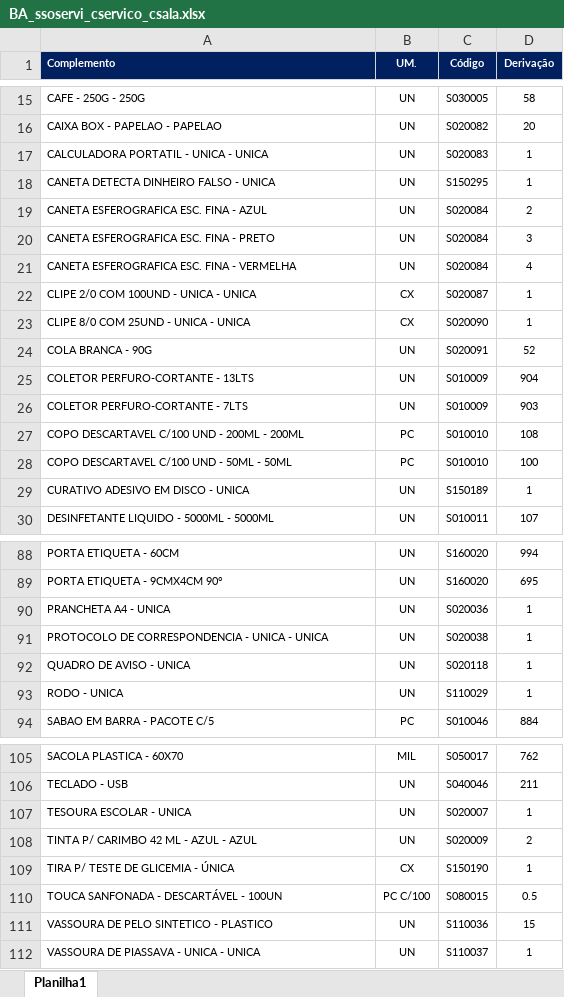
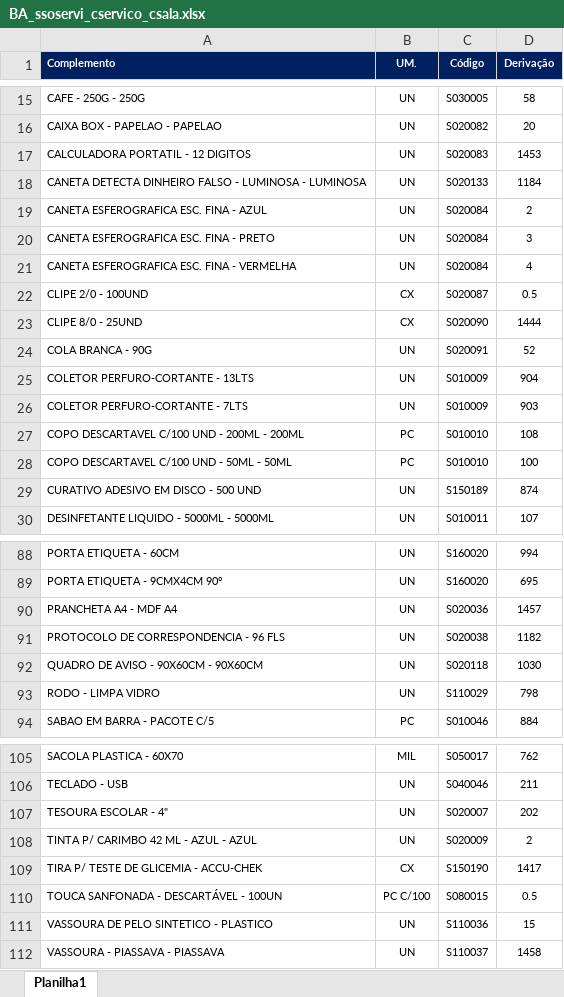
Before and after one commit to suprimentosdg/portal-suprimentos, an Excel workbook: pages/BA_ssoservi_cservico_csala.xlsx, sheet Planilha1, drawn as a sheet; only a part is shown, gaps mark what is left out; values as stored, in another font and other column widths than the file's, no borders; conditional formats not drawn; removed rows and columns are numbered as before the commit, all else as after; the diff covers the shown part only; the diff names each change by its address in the sheet, - before the commit and + after, or states it on an @@ line.

```diff
--- a/pages/BA_ssoservi_cservico_csala.xlsx (sheet Planilha1)
+++ b/pages/BA_ssoservi_cservico_csala.xlsx (sheet Planilha1)
-A17 (Complemento): CALCULADORA PORTATIL - UNICA - UNICA
+A17 (Complemento): CALCULADORA PORTATIL - 12 DIGITOS
-D17 (Derivação): 1
+D17 (Derivação): 1453
-row 18: CANETA DETECTA DINHEIRO FALSO - UNICA | UN | S150295 | 1
+row 18: CANETA DETECTA DINHEIRO FALSO - LUMINOSA - LUMINOSA | UN | S020133 | 1184
-A22 (Complemento): CLIPE 2/0 COM 100UND - UNICA - UNICA
+A22 (Complemento): CLIPE 2/0 - 100UND
-D22 (Derivação): 1
+D22 (Derivação): 0.5
-A23 (Complemento): CLIPE 8/0 COM 25UND - UNICA - UNICA
+A23 (Complemento): CLIPE 8/0 - 25UND
-D23 (Derivação): 1
+D23 (Derivação): 1444
-A29 (Complemento): CURATIVO ADESIVO EM DISCO - UNICA
+A29 (Complemento): CURATIVO ADESIVO EM DISCO - 500 UND
-D29 (Derivação): 1
+D29 (Derivação): 874
-A90 (Complemento): PRANCHETA A4 - UNICA
+A90 (Complemento): PRANCHETA A4 - MDF A4
-D90 (Derivação): 1
+D90 (Derivação): 1457
-A91 (Complemento): PROTOCOLO DE CORRESPONDENCIA - UNICA - UNICA
+A91 (Complemento): PROTOCOLO DE CORRESPONDENCIA - 96 FLS
-D91 (Derivação): 1
+D91 (Derivação): 1182
-A92 (Complemento): QUADRO DE AVISO - UNICA
+A92 (Complemento): QUADRO DE AVISO - 90X60CM - 90X60CM
-D92 (Derivação): 1
+D92 (Derivação): 1030
-A93 (Complemento): RODO - UNICA
+A93 (Complemento): RODO - LIMPA VIDRO
-D93 (Derivação): 1
+D93 (Derivação): 798
-A107 (Complemento): TESOURA ESCOLAR - UNICA
+A107 (Complemento): TESOURA ESCOLAR - 4"
-D107 (Derivação): 1
+D107 (Derivação): 202
-A109 (Complemento): TIRA P/ TESTE DE GLICEMIA - ÚNICA
+A109 (Complemento): TIRA P/ TESTE DE GLICEMIA - ACCU-CHEK
-D109 (Derivação): 1
+D109 (Derivação): 1417
-A112 (Complemento): VASSOURA DE PIASSAVA - UNICA - UNICA
+A112 (Complemento): VASSOURA - PIASSAVA - PIASSAVA
-D112 (Derivação): 1
+D112 (Derivação): 1458
```
Also changed, not shown: 18 edited cells elsewhere in this sheet, pages/BA_csoservi_cservico_csala.xlsx, pages/BA_ssoservi_sservico_ssala.xlsx, 16 other files.
